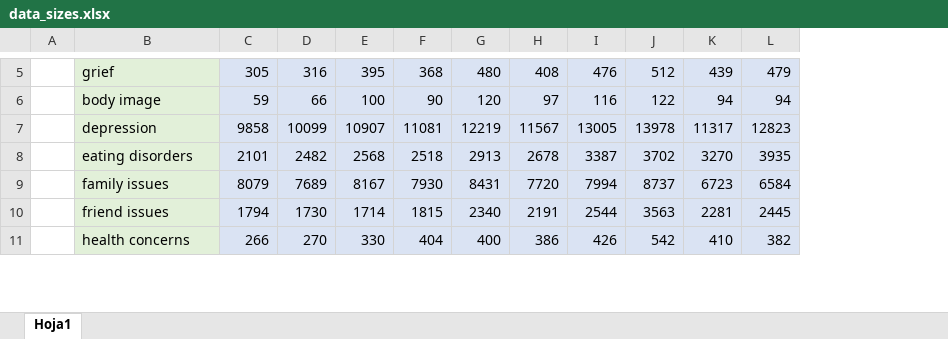
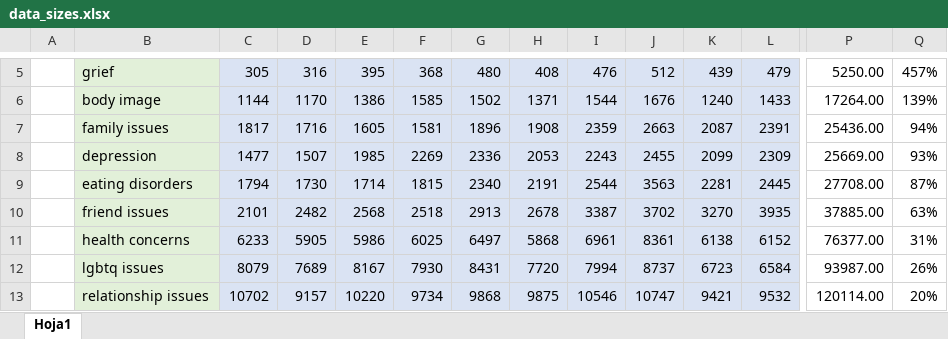
Before and after one commit to sergady/Proyecto-TFG-Reddit, an Excel workbook: data/data_sizes.xlsx, sheet Hoja1, drawn as a sheet; only a part is shown, gaps mark what is left out; values as stored, in another font and other column widths than the file's, no borders; removed rows and columns are numbered as before the commit, all else as after; rows hold the shown columns only; the diff covers the shown part only; the diff names each change by its address in the sheet, - before the commit and + after, or states it on an @@ line.

```diff
--- a/data/data_sizes.xlsx (sheet Hoja1)
+++ b/data/data_sizes.xlsx (sheet Hoja1)
+column P, rows 5-6: 5250.00 | 17264.00; row 8: 25669.00; row 10: 37885.00; row 12: 93987.00
+column Q, rows 5-6: 457% | 139%; row 8: 93%; row 10: 63%; row 12: 26%
-C6: 59
+C6: 1144
-D6: 66
+D6: 1170
-E6: 100
+E6: 1386
-F6: 90
+F6: 1585
-G6: 120
+G6: 1502
-H6: 97
+H6: 1371
-I6: 116
+I6: 1544
-J6: 122
+J6: 1676
-K6: 94
+K6: 1240
-L6: 94
+L6: 1433
+row 7:  | family issues | 1817 | 1716 | 1605 | 1581 | 1896 | 1908 | 2359 | 2663 | 2087 | 2391 | 25436.00 | 94%
-C8: 9858
+C8: 1477
-D8: 10099
+D8: 1507
-E8: 10907
+E8: 1985
-F8: 11081
+F8: 2269
-G8: 12219
+G8: 2336
-H8: 11567
+H8: 2053
-I8: 13005
+I8: 2243
-J8: 13978
+J8: 2455
-K8: 11317
+K8: 2099
-L8: 12823
+L8: 2309
+row 9:  | eating disorders | 1794 | 1730 | 1714 | 1815 | 2340 | 2191 | 2544 | 3563 | 2281 | 2445 | 27708.00 | 87%
-B10: eating disorders
+B10: friend issues
+row 11:  | health concerns | 6233 | 5905 | 5986 | 6025 | 6497 | 5868 | 6961 | 8361 | 6138 | 6152 | 76377.00 | 31%
-B12: family issues
+B12: lgbtq issues
-row 10:  | friend issues | 1794 | 1730 | 1714 | 1815 | 2340 | 2191 | 2544 | 3563 | 2281 | 2445
-row 11:  | health concerns | 266 | 270 | 330 | 404 | 400 | 386 | 426 | 542 | 410 | 382
+row 13:  | relationship issues | 10702 | 9157 | 10220 | 9734 | 9868 | 9875 | 10546 | 10747 | 9421 | 9532 | 120114.00 | 20%
```
Also changed, not shown: 1 added row, 3 removed rows, 1 added column and 32 edited cells elsewhere in this sheet, 2 other files.
